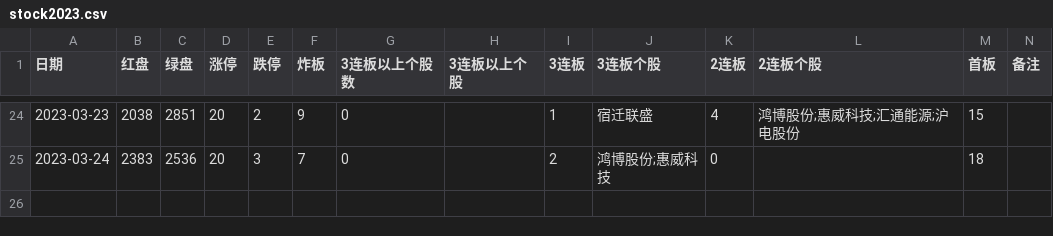
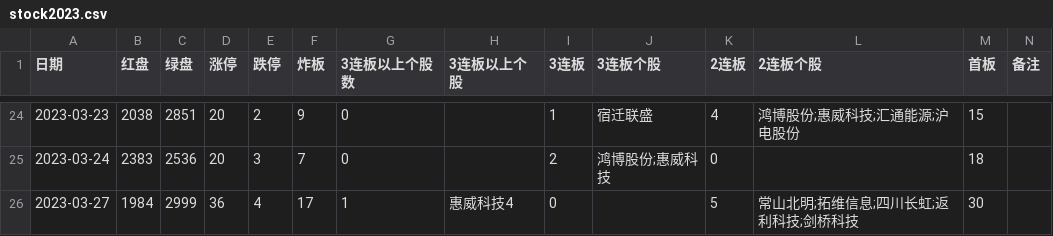
Before and after one commit to pangyouzhen/2023, a CSV file: sentiment/stock2023.csv, drawn as a sheet; only a part is shown, gaps mark what is left out.

```diff
--- a/sentiment/stock2023.csv
+++ b/sentiment/stock2023.csv
@@ -25 +25,2 @@
 2023-03-24,2383,2536,20,3,7,0,,2,鸿博股份;惠威科技,0,,18,
+2023-03-27,1984,2999,36,4,17,1,惠威科技4,0,,5,常山北明;拓维信息;四川长虹;返利科技;剑桥科技,30,
```
Also changed, not shown: 2 other files.
